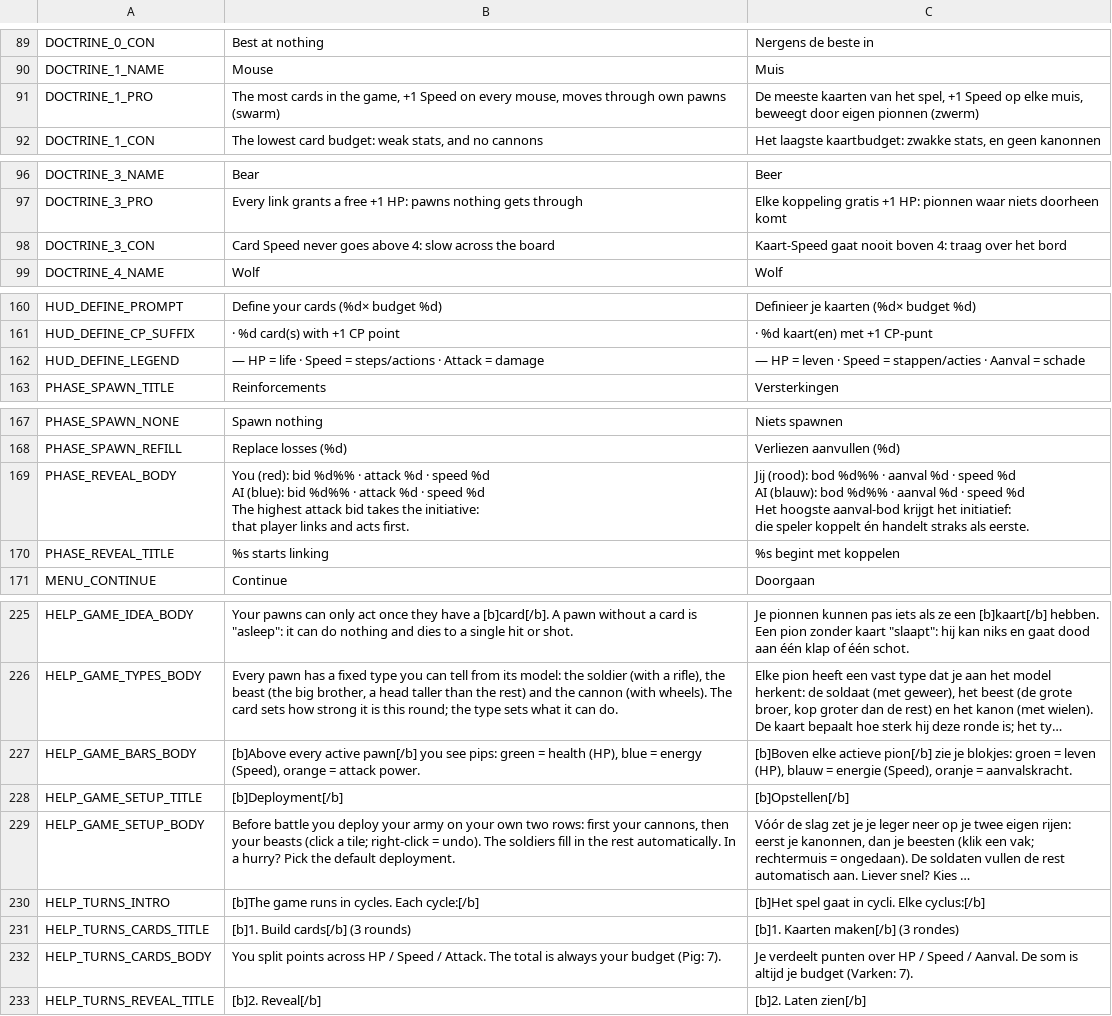
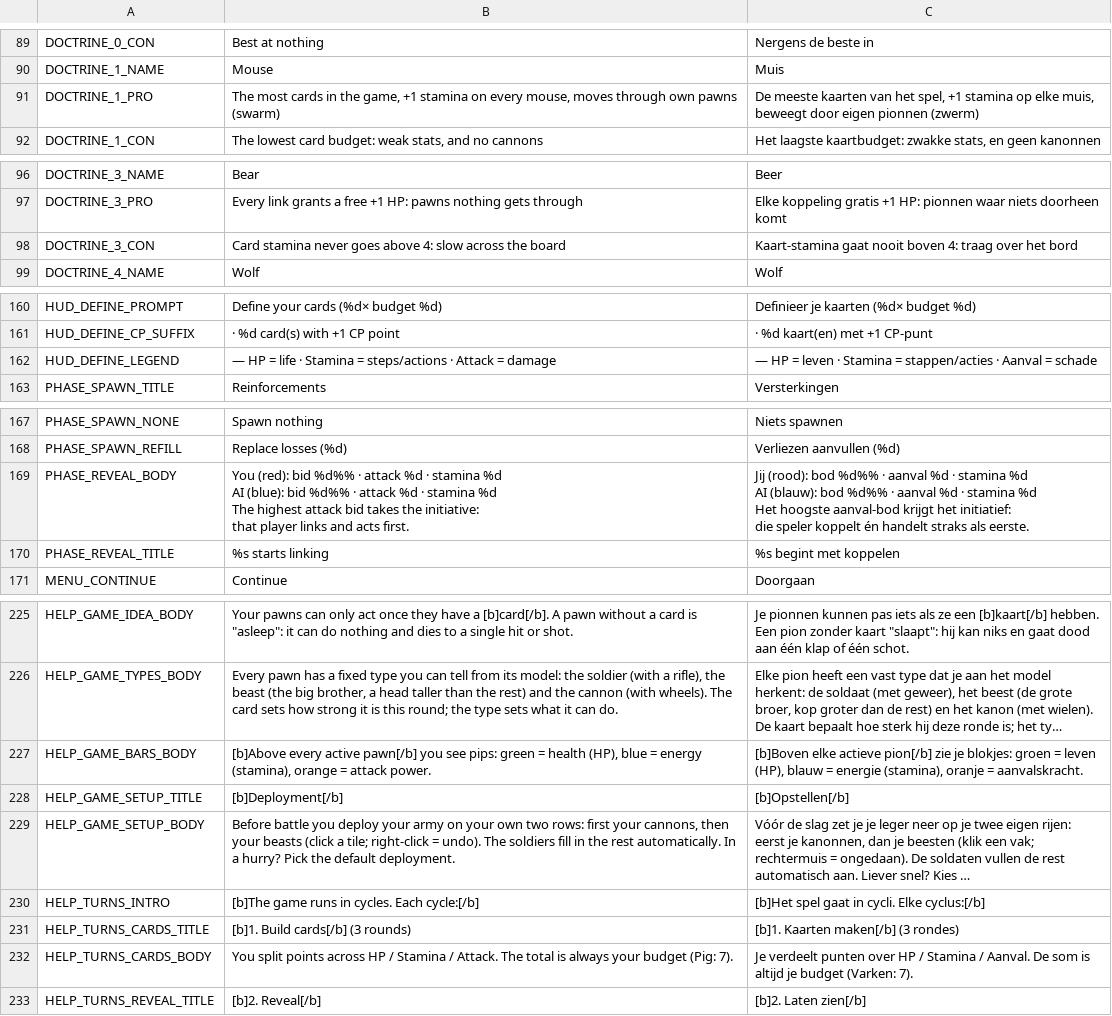
Before and after one commit to maxnieuwenhuijs/fogofwar-godot, a CSV file: i18n/strings.csv, drawn as a sheet; only a part is shown, gaps mark what is left out; long unchanged cells end in …; ↵ is a line break in a cell; the diff covers the shown part only; the diff names each change by its address in the sheet, - before the commit and + after, or states it on an @@ line.

```diff
--- a/i18n/strings.csv
+++ b/i18n/strings.csv
-B91: …game, +1 Speed on every…
+B91: …game, +1 stamina on every…
-C91: …spel, +1 Speed op elke…
+C91: …spel, +1 stamina op elke…
-B98: Card Speed never goes…
+B98: Card stamina never goes…
-C98: Kaart-Speed gaat nooit…
+C98: Kaart-stamina gaat nooit…
-B162: …life · Speed = steps/actions…
+B162: …life · Stamina = steps/actions…
-C162: …leven · Speed = stappen/acties…
+C162: …leven · Stamina = stappen/acties…
-B169: …%d · speed %d ↵ AI (blue): bid %d%% · attack %d · speed %d ↵ The…
+B169: …%d · stamina %d ↵ AI (blue): bid %d%% · attack %d · stamina %d ↵ The…
-C169: …%d · speed %d ↵ AI (blauw): bod %d%% · aanval %d · speed %d ↵ Het…
+C169: …%d · stamina %d ↵ AI (blauw): bod %d%% · aanval %d · stamina %d ↵ Het…
-B227: …= energy (Speed), orange =…
+B227: …= energy (stamina), orange =…
-C227: …= energie (Speed), oranje =…
+C227: …= energie (stamina), oranje =…
-B232: …HP / Speed / Attack.…
+B232: …HP / Stamina / Attack.…
-C232: …HP / Speed / Aanval.…
+C232: …HP / Stamina / Aanval.…
```
Also changed, not shown: 11 edited cells elsewhere in this file, i18n/fragments/cards.csv, i18n/fragments/constants.csv, 15 other files.
